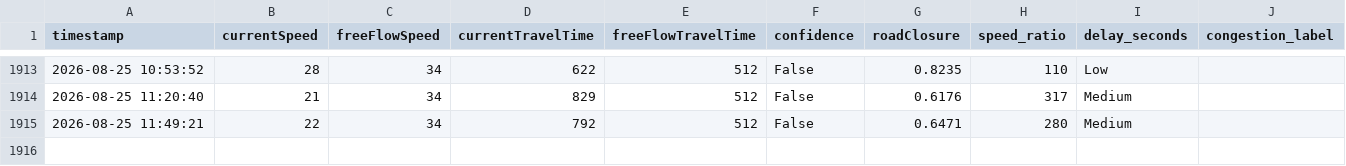
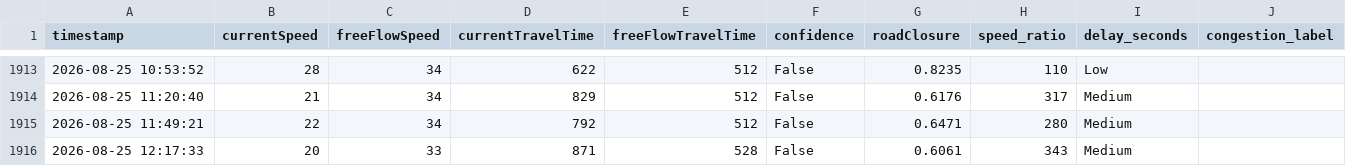
Before and after one commit to angel-2006/traffic-congestion-digital-twin, a CSV file: data/tomtom_traffic.csv, drawn as a sheet; only a part is shown, gaps mark what is left out.

```diff
--- a/data/tomtom_traffic.csv
+++ b/data/tomtom_traffic.csv
@@ -1915 +1915,2 @@ timestamp,currentSpeed,freeFlowSpeed,currentTravelTime,freeFlowTravelTime,confid
 2026-08-25 11:49:21,22,34,792,512,False,0.6471,280,Medium
+2026-08-25 12:17:33,20,33,871,528,False,0.6061,343,Medium
```
Also changed, not shown: data/tomtom_training_data.csv.
